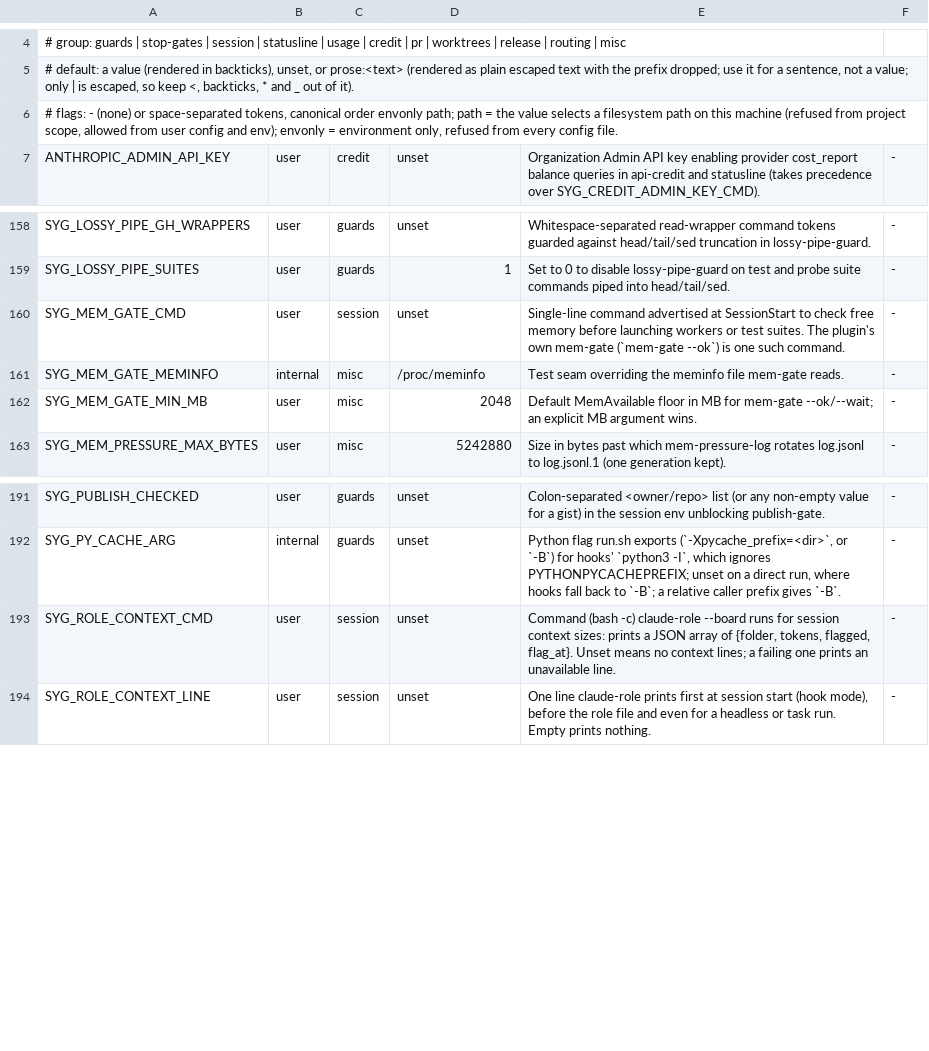
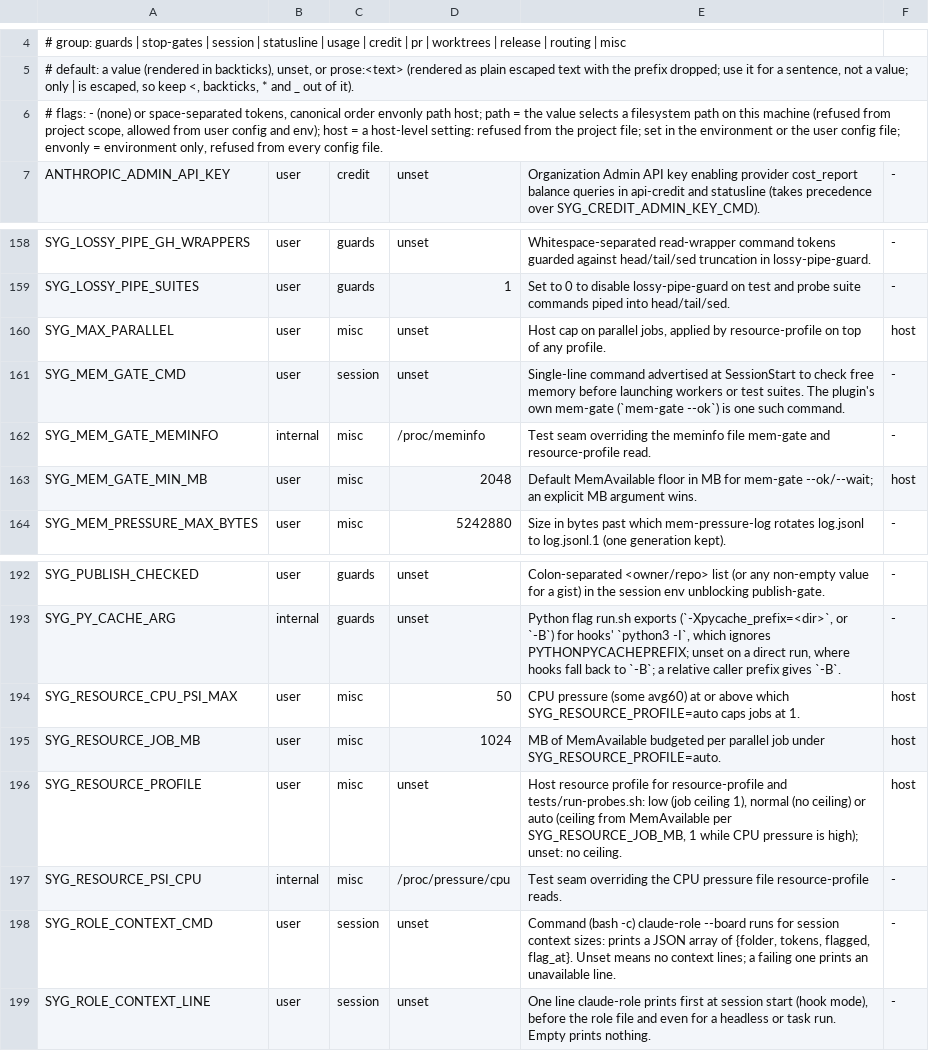
Before and after one commit to lbds137/seyag, a TSV file: plugins/seyag/config/knobs.tsv, drawn as a sheet; only a part is shown, gaps mark what is left out.

```diff
--- a/plugins/seyag/config/knobs.tsv
+++ b/plugins/seyag/config/knobs.tsv
@@ -5,3 +5,3 @@
 # default: a value (rendered in backticks), unset, or prose:<text> (rendered as plain escaped text with the prefix dropped; use it for a sentence, not a value; only | is escaped, so keep <, backticks, * and _ out of it).
-# flags: - (none) or space-separated tokens, canonical order envonly path; path = the value selects a filesystem path on this machine (refused from project scope, allowed from user config and env); envonly = environment only, refused from every config file.
+# flags: - (none) or space-separated tokens, canonical order envonly path host; path = the value selects a filesystem path on this machine (refused from project scope, allowed from user config and env); host = a host-level setting: refused from the project file; set in the environment or the user config file; envonly = environment only, refused from every config file.
 ANTHROPIC_ADMIN_API_KEY	user	credit	unset	Organization Admin API key enabling provider cost_report balance queries in api-credit and statusline (takes precedence over SYG_CREDIT_ADMIN_KEY_CMD).	-
@@ -159,5 +159,6 @@ SYG_LOSSY_PIPE_GH_WRAPPERS	user	guards	unset	Whitespace-separated read-wrapper c
 SYG_LOSSY_PIPE_SUITES	user	guards	1	Set to 0 to disable lossy-pipe-guard on test and probe suite commands piped into head/tail/sed.	-
+SYG_MAX_PARALLEL	user	misc	unset	Host cap on parallel jobs, applied by resource-profile on top of any profile.	host
 SYG_MEM_GATE_CMD	user	session	unset	Single-line command advertised at SessionStart to check free memory before launching workers or test suites. The plugin's own mem-gate (`mem-gate --ok`) is one such command.	-
-SYG_MEM_GATE_MEMINFO	internal	misc	/proc/meminfo	Test seam overriding the meminfo file mem-gate reads.	-
-SYG_MEM_GATE_MIN_MB	user	misc	2048	Default MemAvailable floor in MB for mem-gate --ok/--wait; an explicit MB argument wins.	-
+SYG_MEM_GATE_MEMINFO	internal	misc	/proc/meminfo	Test seam overriding the meminfo file mem-gate and resource-profile read.	-
+SYG_MEM_GATE_MIN_MB	user	misc	2048	Default MemAvailable floor in MB for mem-gate --ok/--wait; an explicit MB argument wins.	host
 SYG_MEM_PRESSURE_MAX_BYTES	user	misc	5242880	Size in bytes past which mem-pressure-log rotates log.jsonl to log.jsonl.1 (one generation kept).	-
@@ -192,2 +193,6 @@ SYG_PUBLISH_CHECKED	user	guards	unset	Colon-separated <owner/repo> list (or any
 SYG_PY_CACHE_ARG	internal	guards	unset	Python flag run.sh exports (`-Xpycache_prefix=<dir>`, or `-B`) for hooks' `python3 -I`, which ignores PYTHONPYCACHEPREFIX; unset on a direct run, where hooks fall back to `-B`; a relative caller prefix gives `-B`.	-
+SYG_RESOURCE_CPU_PSI_MAX	user	misc	50	CPU pressure (some avg60) at or above which SYG_RESOURCE_PROFILE=auto caps jobs at 1.	host
+SYG_RESOURCE_JOB_MB	user	misc	1024	MB of MemAvailable budgeted per parallel job under SYG_RESOURCE_PROFILE=auto.	host
+SYG_RESOURCE_PROFILE	user	misc	unset	Host resource profile for resource-profile and tests/run-probes.sh: low (job ceiling 1), normal (no ceiling) or auto (ceiling from MemAvailable per SYG_RESOURCE_JOB_MB, 1 while CPU pressure is high); unset: no ceiling.	host
+SYG_RESOURCE_PSI_CPU	internal	misc	/proc/pressure/cpu	Test seam overriding the CPU pressure file resource-profile reads.	-
 SYG_ROLE_CONTEXT_CMD	user	session	unset	Command (bash -c) claude-role --board runs for session context sizes: prints a JSON array of {folder, tokens, flagged, flag_at}. Unset means no context lines; a failing one prints an unavailable line.	-
```
Also changed, not shown: 17 other files.
